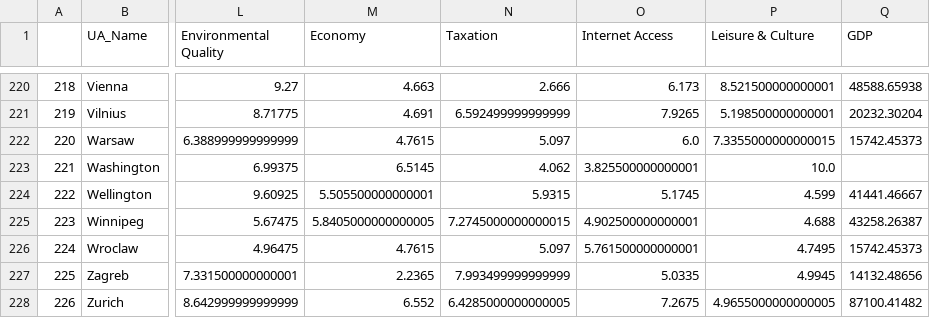
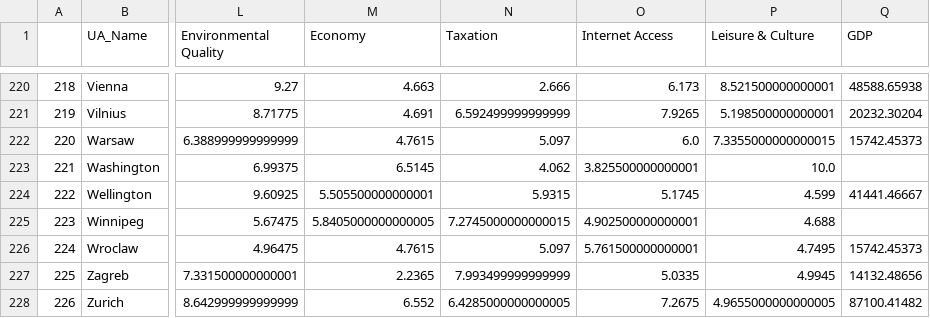
Before and after one commit to panierka/city_quality_of_life_classifier, a CSV file: Data/ratingsWithGDP.csv, drawn as a sheet; only a part is shown, gaps mark what is left out; the diff covers the shown part only; the diff names each change by its address in the sheet, - before the commit and + after, or states it on an @@ line.

```diff
--- a/Data/ratingsWithGDP.csv
+++ b/Data/ratingsWithGDP.csv
-Q225 (GDP): 43258.26387
+Q225 (GDP): (empty)
```
Also changed, not shown: 14 edited cells elsewhere in this file, Data/ratingsWithGDPClasses.csv, Data/ratingsWithSubjectiveClasses.csv, 4 other files.
